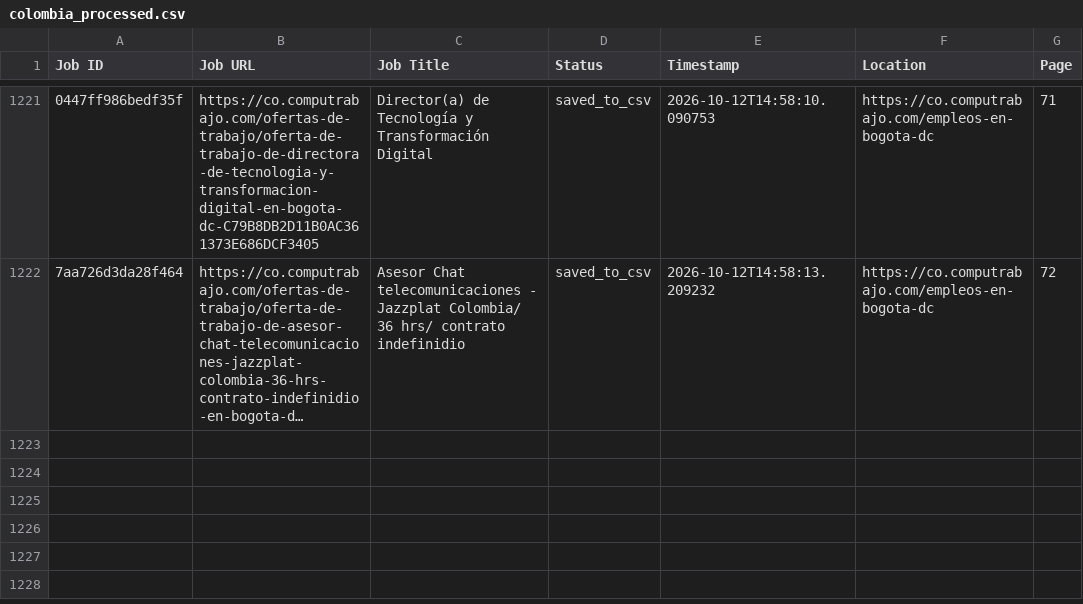
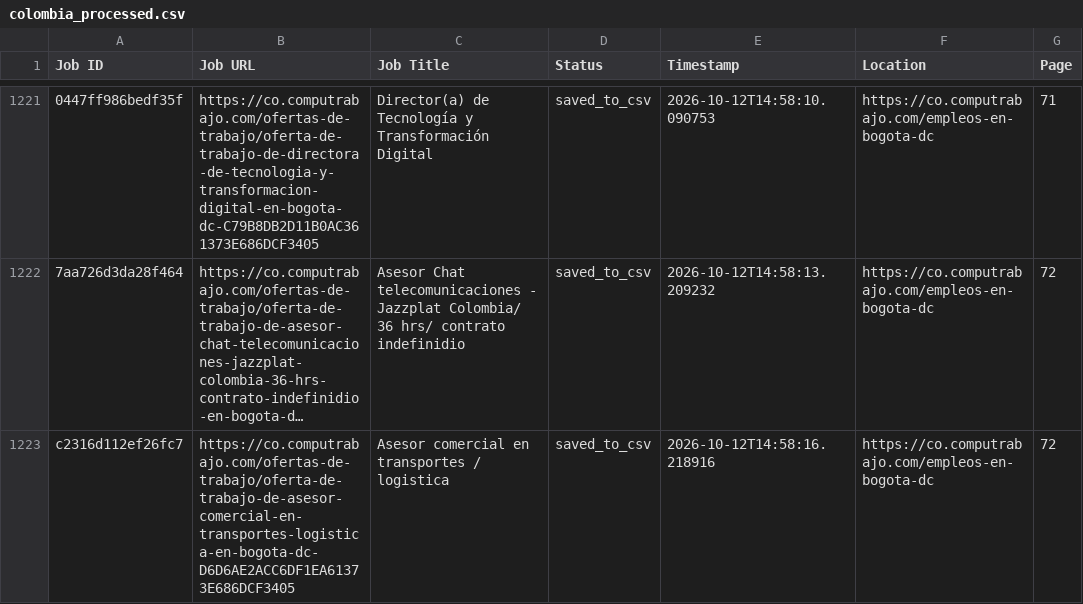
Before and after one commit to liliankason/computrabajo_colombia_scraper, a CSV file: colombia_processed.csv, drawn as a sheet; only a part is shown, gaps mark what is left out; long unchanged cells end in …; the diff names each change by its address in the sheet, - before the commit and + after, or states it on an @@ line.

```diff
--- a/colombia_processed.csv
+++ b/colombia_processed.csv
+row 1223: c2316d112ef26fc7 | https://co.computrabajo.com/ofertas-de-trabajo/oferta-de-trabajo-de-asesor-comercial-en-transportes-logistica-en-bogota-dc-D6D6AE2ACC6DF1EA61373E686DCF3405 | Asesor comercial en transportes / logistica | saved_to_csv | 2026-10-12T14:58:16.218916 | https://co.computrabajo.com/empleos-en-bogota-dc | 72
```
Also changed, not shown: 2 other files.
